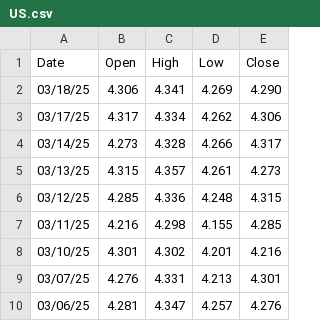
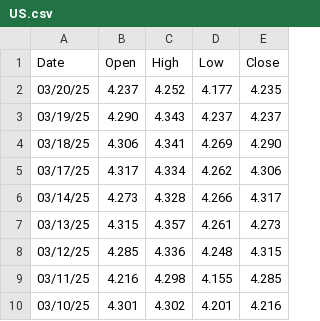
Before and after one commit to ericseong/macro-economics-research, a CSV file: US.csv, drawn as a sheet; only a part is shown; the shorter side is filled out with more unchanged rows.

```diff
--- a/US.csv
+++ b/US.csv
@@ -1,2 +1,4 @@
 Date, Open, High, Low, Close
+03/20/25, 4.237, 4.252, 4.177, 4.235
+03/19/25, 4.290, 4.343, 4.237, 4.237
 03/18/25, 4.306, 4.341, 4.269, 4.290
```
Also changed, not shown: 1 other file.
